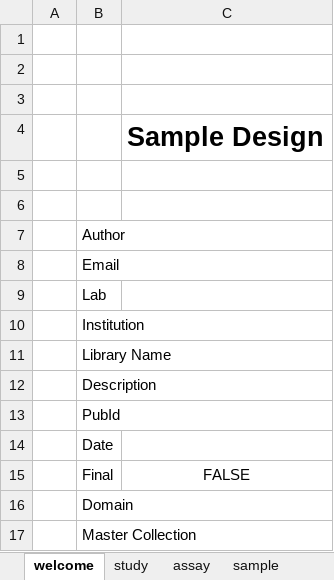
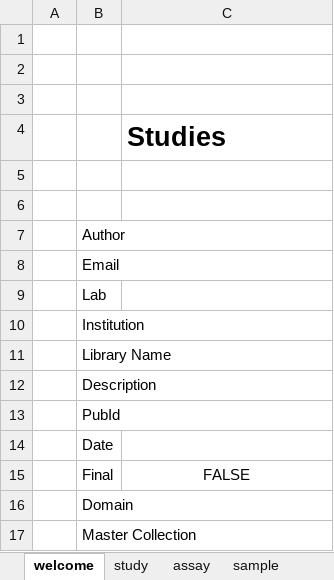
Before and after one commit to SynBioDex/Excel-to-SBOL, an Excel workbook: resources/templates/Study.xlsm, sheet welcome, drawn as a sheet; values as stored, in another font and other column widths than the file's, no borders; the diff names each change by its address in the sheet, - before the commit and + after, or states it on an @@ line.

```diff
--- a/resources/templates/Study.xlsm (sheet welcome)
+++ b/resources/templates/Study.xlsm (sheet welcome)
-C4: Sample Design
+C4: Studies
```
Also changed, not shown: sheet assay, sheet study, sheet SBH_sampledesigns_collection, sheet SBH_signals_collection, other sheet tabs.
